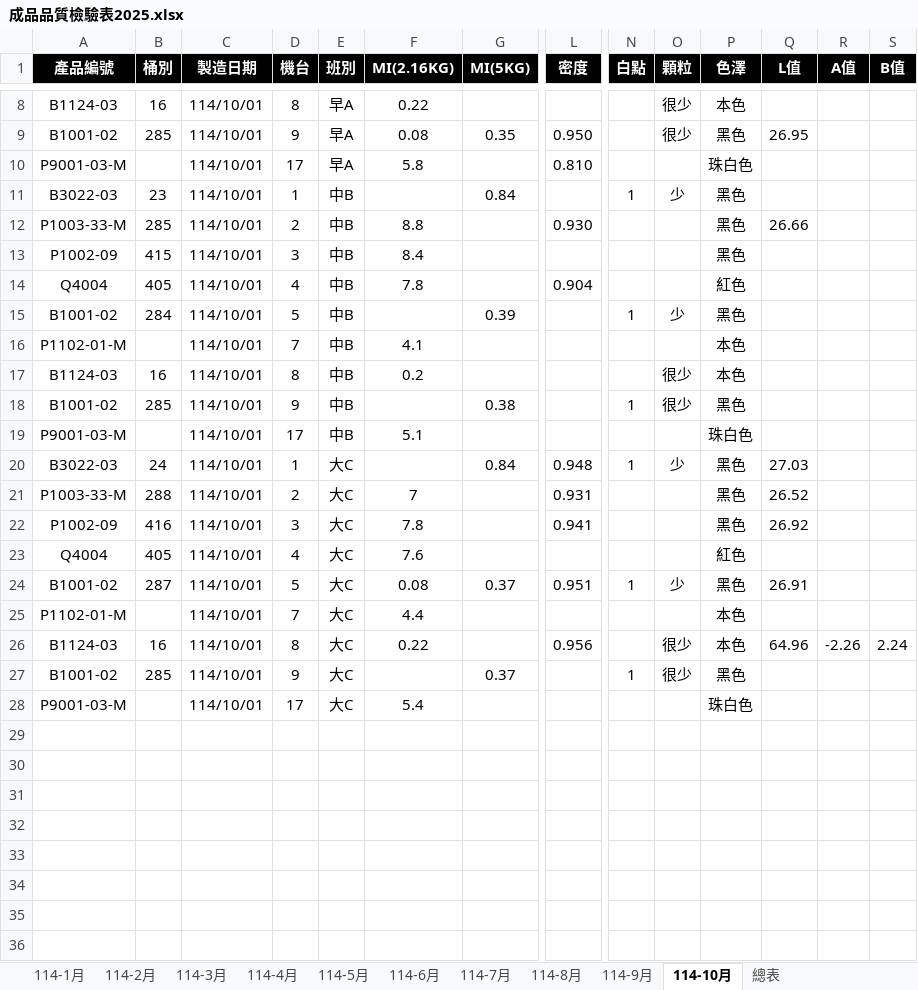
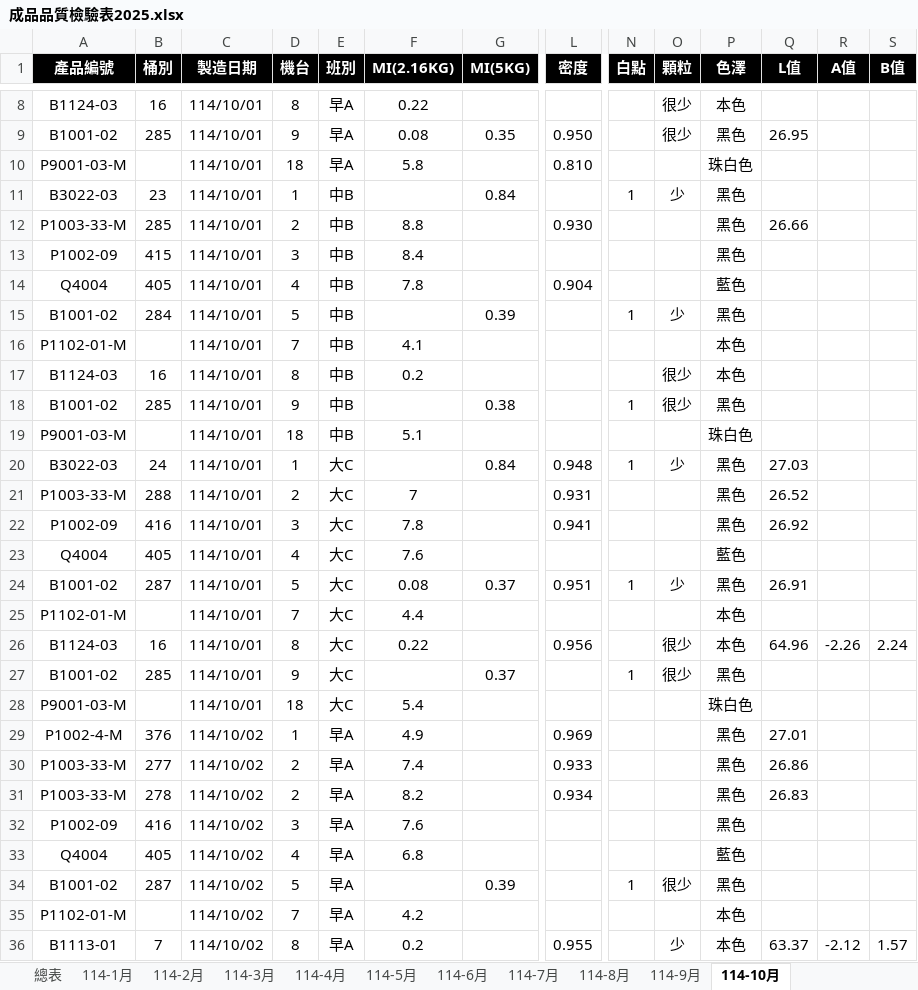
Before and after one commit to a3996123/a3996123.github.io, an Excel workbook: data/成品品質檢驗表2025.xlsx, sheet 114-10月, drawn as a sheet; only a part is shown, gaps mark what is left out; values as stored, in another font and other column widths than the file's, no borders; conditional formats and table styles not drawn; rows hold the shown columns only; the diff covers the shown part only; the diff names each change by its address in the sheet, - before the commit and + after, or states it on an @@ line.

Commit message:
2025.10.03_update-v1

```diff
--- a/data/成品品質檢驗表2025.xlsx (sheet 114-10月)
+++ b/data/成品品質檢驗表2025.xlsx (sheet 114-10月)
@@ sheet tab order changed: 總表 | 114-1月 | 114-2月 | 114-3月 | 114-4月 | 114-5月 | 114-6月 | 114-7月 | 114-8月 | 114-9月 | 114-10月 @@
-D10 (機台): 17
+D10 (機台): 18
-P14 (色澤): 紅色
+P14 (色澤): 藍色
-D19 (機台): 17
+D19 (機台): 18
-P23 (色澤): 紅色
+P23 (色澤): 藍色
-D28 (機台): 17
+D28 (機台): 18
+row 29: P1002-4-M | 376 | 114/10/02 | 1 | 早A | 4.9 |  | 0.969 |  |  | 黑色 | 27.01
+row 30: P1003-33-M | 277 | 114/10/02 | 2 | 早A | 7.4 |  | 0.933 |  |  | 黑色 | 26.86
+row 31: P1003-33-M | 278 | 114/10/02 | 2 | 早A | 8.2 |  | 0.934 |  |  | 黑色 | 26.83
+row 32: P1002-09 | 416 | 114/10/02 | 3 | 早A | 7.6 |  |  |  |  | 黑色
+row 33: Q4004 | 405 | 114/10/02 | 4 | 早A | 6.8 |  |  |  |  | 藍色
+row 34: B1001-02 | 287 | 114/10/02 | 5 | 早A |  | 0.39 |  | 1 | 很少 | 黑色
+row 35: P1102-01-M |  | 114/10/02 | 7 | 早A | 4.2 |  |  |  |  | 本色
+row 36: B1113-01 | 7 | 114/10/02 | 8 | 早A | 0.2 |  | 0.955 |  | 少 | 本色 | 63.37 | -2.12 | 1.57
```
Also changed, not shown: 20 added rows elsewhere in this sheet, sheet 114-9月.
